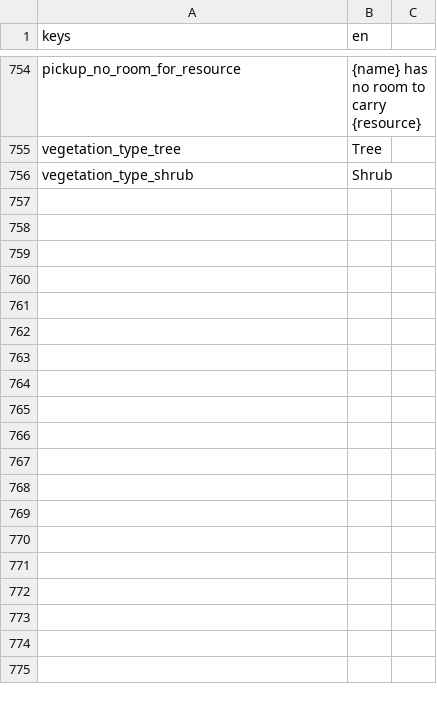
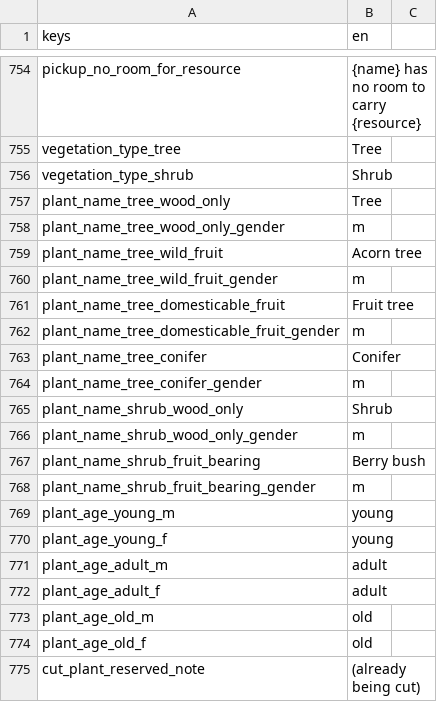
Before and after one commit to Franz1979/TheSecondBeginning, a CSV file: translations/strings.en.csv, drawn as a sheet; only a part is shown, gaps mark what is left out; the diff covers the shown part only; the diff names each change by its address in the sheet, - before the commit and + after, or states it on an @@ line.

```diff
--- a/translations/strings.en.csv
+++ b/translations/strings.en.csv
+row 757: plant_name_tree_wood_only | Tree
+row 758: plant_name_tree_wood_only_gender | m
+row 759: plant_name_tree_wild_fruit | Acorn tree
+row 760: plant_name_tree_wild_fruit_gender | m
+row 761: plant_name_tree_domesticable_fruit | Fruit tree
+row 762: plant_name_tree_domesticable_fruit_gender | m
+row 763: plant_name_tree_conifer | Conifer
+row 764: plant_name_tree_conifer_gender | m
+row 765: plant_name_shrub_wood_only | Shrub
+row 766: plant_name_shrub_wood_only_gender | m
+row 767: plant_name_shrub_fruit_bearing | Berry bush
+row 768: plant_name_shrub_fruit_bearing_gender | m
+row 769: plant_age_young_m | young
+row 770: plant_age_young_f | young
+row 771: plant_age_adult_m | adult
+row 772: plant_age_adult_f | adult
+row 773: plant_age_old_m | old
+row 774: plant_age_old_f | old
+row 775: cut_plant_reserved_note | (already being cut)
```
Also changed, not shown: 55 added rows and 10 edited cells elsewhere in this file, translations/strings.csv, 46 other files.
